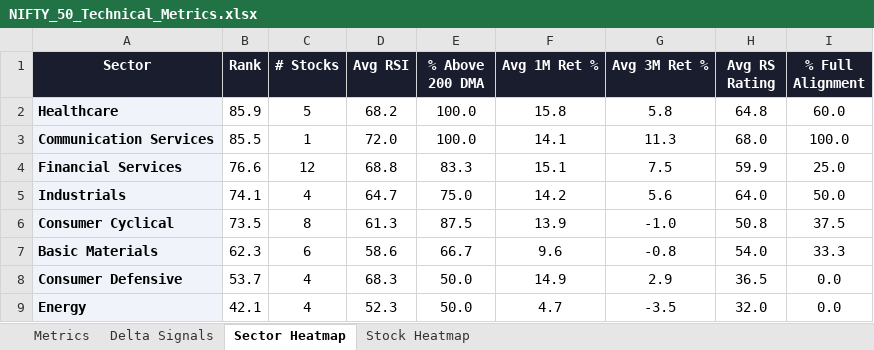
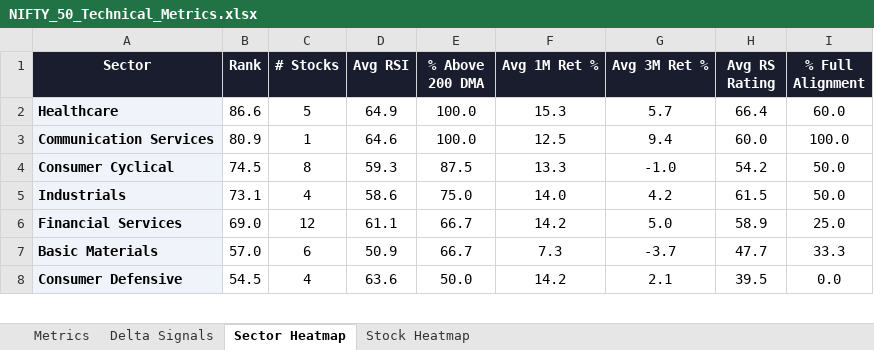
Before and after one commit to RanjitChennai/market-reports, an Excel workbook: NIFTY_50_Technical_Metrics.xlsx, sheet Sector Heatmap, drawn as a sheet; only a part is shown; values as stored, in another font and other column widths than the file's, no borders; conditional formats not drawn; removed rows and columns are numbered as before the commit, all else as after; the diff covers the shown part only; the diff names each change by its address in the sheet, - before the commit and + after, or states it on an @@ line.

```diff
--- a/NIFTY_50_Technical_Metrics.xlsx (sheet Sector Heatmap)
+++ b/NIFTY_50_Technical_Metrics.xlsx (sheet Sector Heatmap)
-B2 (Rank): 85.9
+B2 (Rank): 86.6
-D2 (Avg RSI): 68.2
+D2 (Avg RSI): 64.9
-F2 (Avg 1M Ret %): 15.8
+F2 (Avg 1M Ret %): 15.3
-G2 (Avg 3M Ret %): 5.8
+G2 (Avg 3M Ret %): 5.7
-H2 (Avg RS Rating): 64.8
+H2 (Avg RS Rating): 66.4
-B3 (Rank): 85.5
+B3 (Rank): 80.9
-D3 (Avg RSI): 72.0
+D3 (Avg RSI): 64.6
-F3 (Avg 1M Ret %): 14.1
+F3 (Avg 1M Ret %): 12.5
-G3 (Avg 3M Ret %): 11.3
+G3 (Avg 3M Ret %): 9.4
-H3 (Avg RS Rating): 68.0
+H3 (Avg RS Rating): 60.0
-row 4: Financial Services | 76.6 | 12 | 68.8 | 83.3 | 15.1 | 7.5 | 59.9 | 25.0
-row 5: Industrials | 74.1 | 4 | 64.7 | 75.0 | 14.2 | 5.6 | 64.0 | 50.0
-B4 (Rank): 73.5
+B4 (Rank): 74.5
-D4 (Avg RSI): 61.3
+D4 (Avg RSI): 59.3
-F4 (Avg 1M Ret %): 13.9
+F4 (Avg 1M Ret %): 13.3
-H4 (Avg RS Rating): 50.8
+H4 (Avg RS Rating): 54.2
-I4 (% Full Alignment): 37.5
+I4 (% Full Alignment): 50.0
+row 5: Industrials | 73.1 | 4 | 58.6 | 75.0 | 14.0 | 4.2 | 61.5 | 50.0
+row 6: Financial Services | 69.0 | 12 | 61.1 | 66.7 | 14.2 | 5.0 | 58.9 | 25.0
-B7 (Rank): 62.3
+B7 (Rank): 57.0
-D7 (Avg RSI): 58.6
+D7 (Avg RSI): 50.9
-F7 (Avg 1M Ret %): 9.6
+F7 (Avg 1M Ret %): 7.3
-G7 (Avg 3M Ret %): -0.8
+G7 (Avg 3M Ret %): -3.7
-H7 (Avg RS Rating): 54.0
+H7 (Avg RS Rating): 47.7
-B8 (Rank): 53.7
+B8 (Rank): 54.5
-D8 (Avg RSI): 68.3
+D8 (Avg RSI): 63.6
-F8 (Avg 1M Ret %): 14.9
+F8 (Avg 1M Ret %): 14.2
-G8 (Avg 3M Ret %): 2.9
+G8 (Avg 3M Ret %): 2.1
-H8 (Avg RS Rating): 36.5
+H8 (Avg RS Rating): 39.5
-row 9: Energy | 42.1 | 4 | 52.3 | 50.0 | 4.7 | -3.5 | 32.0 | 0.0
```
Also changed, not shown: 1 added row and 10 edited cells elsewhere in this sheet, sheet Delta Signals, sheet Metrics, sheet Stock Heatmap.
